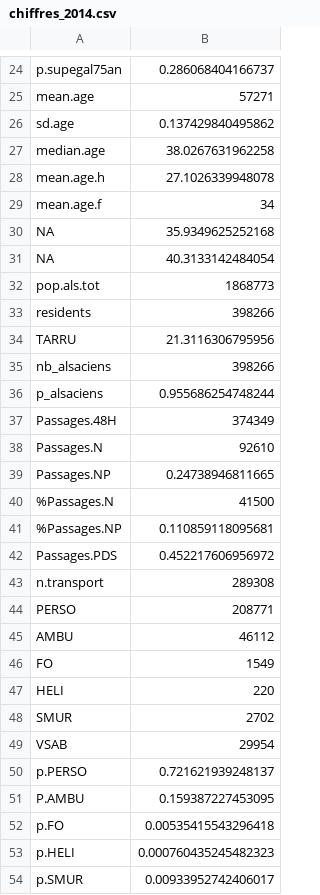
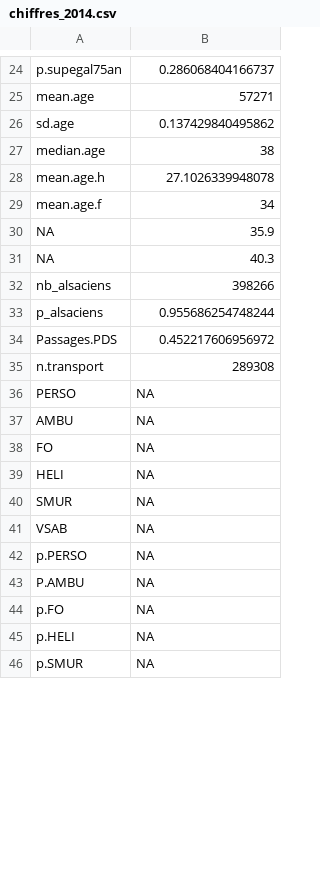
Before and after one commit to jcrb/Trame_Commune, a CSV file: RAPPORT 2014 - FEDORU V4/chiffres_2014.csv, drawn as a sheet; only a part is shown, gaps mark what is left out; the diff covers the shown part only.

```diff
--- a/RAPPORT 2014 - FEDORU V4/chiffres_2014.csv
+++ b/RAPPORT 2014 - FEDORU V4/chiffres_2014.csv
@@ -26,29 +26,21 @@
 "sd.age",0.137429840495862
-"median.age",38.0267631962258
+"median.age",38
 "mean.age.h",27.1026339948078
 "mean.age.f",34
-"NA",35.9349625252168
-"NA",40.3133142484054
-"pop.als.tot",1868773
-"residents",398266
-"TARRU",21.3116306795956
+"NA",35.9
+"NA",40.3
 "nb_alsaciens",398266
 "p_alsaciens",0.955686254748244
-"Passages.48H",374349
-"Passages.N",92610
-"Passages.NP",0.24738946811665
-"%Passages.N",41500
-"%Passages.NP",0.110859118095681
 "Passages.PDS",0.452217606956972
 "n.transport",289308
-"PERSO",208771
-"AMBU",46112
-"FO",1549
-"HELI",220
-"SMUR",2702
-"VSAB",29954
-"p.PERSO",0.721621939248137
-"P.AMBU",0.159387227453095
-"p.FO",0.00535415543296418
-"p.HELI",0.000760435245482323
-"p.SMUR",0.00933952742406017
+"PERSO",NA
+"AMBU",NA
+"FO",NA
+"HELI",NA
+"SMUR",NA
+"VSAB",NA
+"p.PERSO",NA
+"P.AMBU",NA
+"p.FO",NA
+"p.HELI",NA
+"p.SMUR",NA
```
Also changed, not shown: 5 removed rows and 1 edited cell elsewhere in this file, 17 other files.
